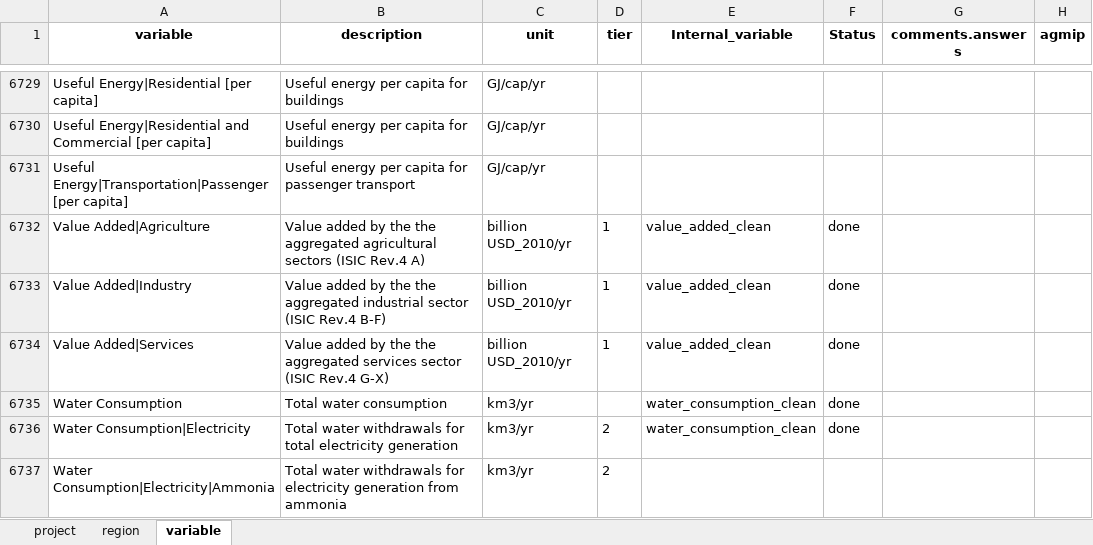
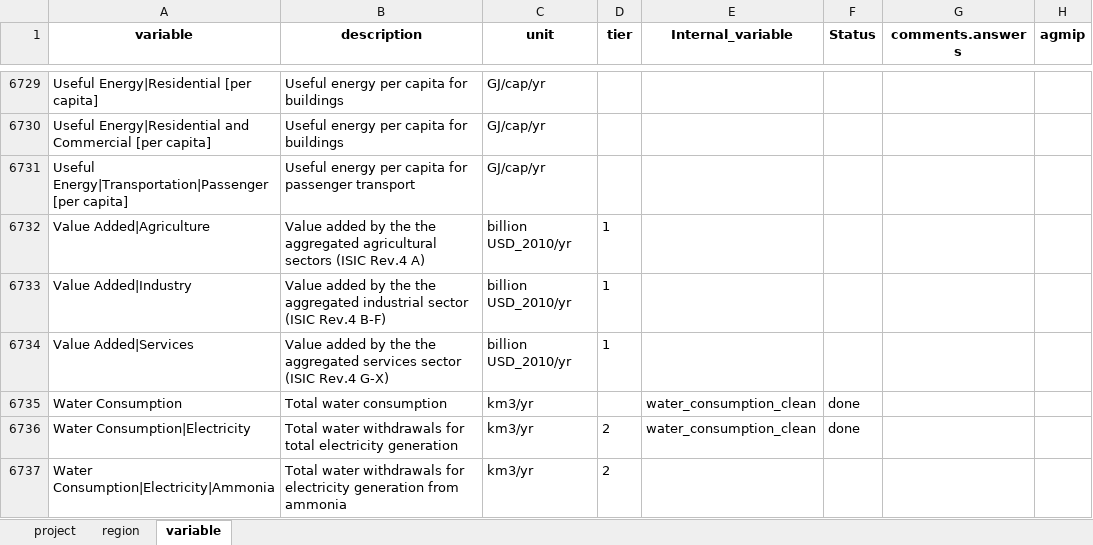
Before and after one commit to GCAM-KAIST/gcamreport-kaist, an Excel workbook: inst/extdata/template/GCAM7.1/common-definitions-template.xlsx, sheet variable, drawn as a sheet; only a part is shown, gaps mark what is left out; values as stored, in another font and other column widths than the file's, no borders; the diff names each change by its address in the sheet, - before the commit and + after, or states it on an @@ line.

```diff
--- a/inst/extdata/template/GCAM7.1/common-definitions-template.xlsx (sheet variable)
+++ b/inst/extdata/template/GCAM7.1/common-definitions-template.xlsx (sheet variable)
-E6732:E6734 (Internal_variable): value_added_clean
+E6732:E6734 (Internal_variable): (empty)
-F6732:F6734 (Status): done
+F6732:F6734 (Status): (empty)
```
Also changed, not shown: inst/extdata/template/GCAM7.0/common-definitions-template.xlsx, inst/extdata/template/GCAM7.2/common-definitions-template.xlsx, 3 other files.
